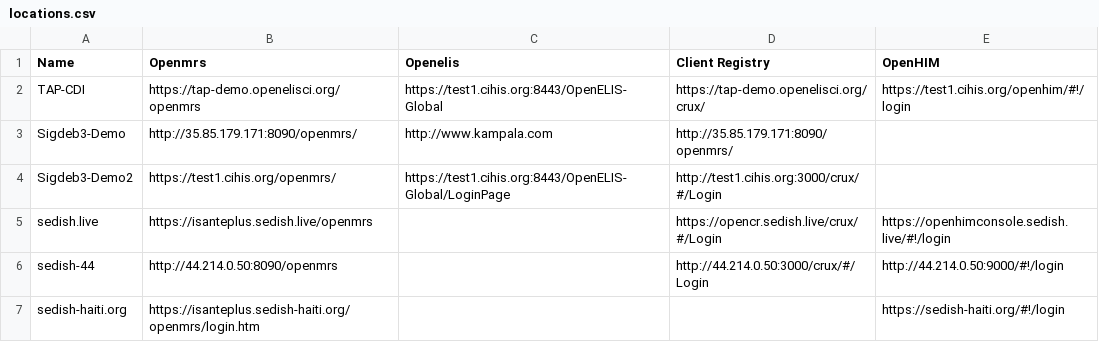
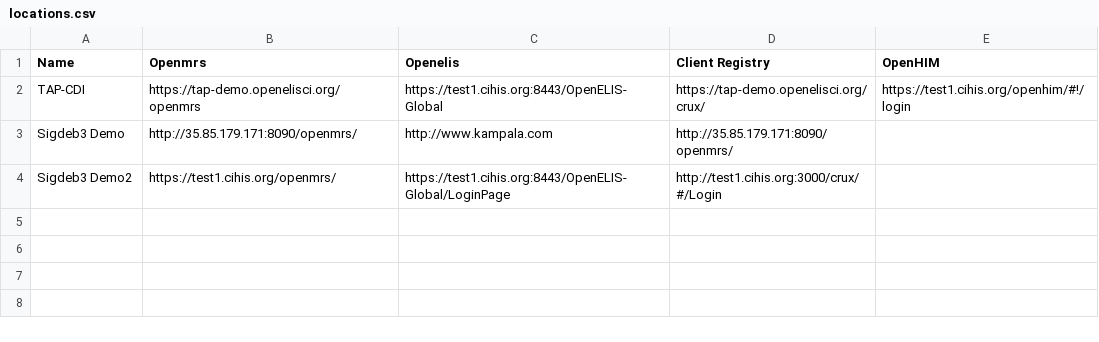
Before and after one commit to I-TECH-UW/sigdep-dashboard, a CSV file: server/uploads/locations.csv, drawn as a sheet.

Commit message:
update servers

```diff
--- a/server/uploads/locations.csv
+++ b/server/uploads/locations.csv
@@ -2,6 +2,3 @@ Name,Openmrs,Openelis,Client Registry,OpenHIM
 TAP-CDI,https://tap-demo.openelisci.org/openmrs,https://test1.cihis.org:8443/OpenELIS-Global,https://tap-demo.openelisci.org/crux/,https://test1.cihis.org/openhim/#!/login
-Sigdeb3-Demo,http://35.85.179.171:8090/openmrs/,http://www.kampala.com,http://35.85.179.171:8090/openmrs/,
-Sigdeb3-Demo2,https://test1.cihis.org/openmrs/,https://test1.cihis.org:8443/OpenELIS-Global/LoginPage,http://test1.cihis.org:3000/crux/#/Login,
-sedish.live,https://isanteplus.sedish.live/openmrs,,https://opencr.sedish.live/crux/#/Login,https://openhimconsole.sedish.live/#!/login
-sedish-44,http://44.214.0.50:8090/openmrs,,http://44.214.0.50:3000/crux/#/Login,http://44.214.0.50:9000/#!/login
-sedish-haiti.org,https://isanteplus.sedish-haiti.org/openmrs/login.htm,,,https://sedish-haiti.org/#!/login
+Sigdeb3 Demo,http://35.85.179.171:8090/openmrs/,http://www.kampala.com,http://35.85.179.171:8090/openmrs/,
+Sigdeb3 Demo2,https://test1.cihis.org/openmrs/,https://test1.cihis.org:8443/OpenELIS-Global/LoginPage,http://test1.cihis.org:3000/crux/#/Login,
```
